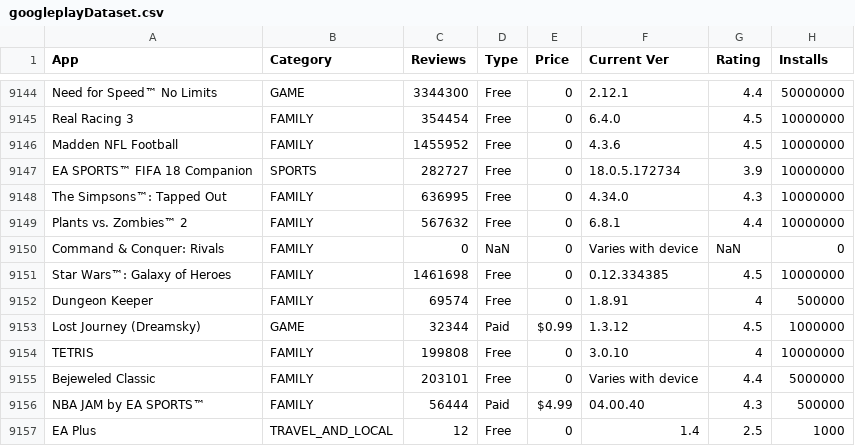
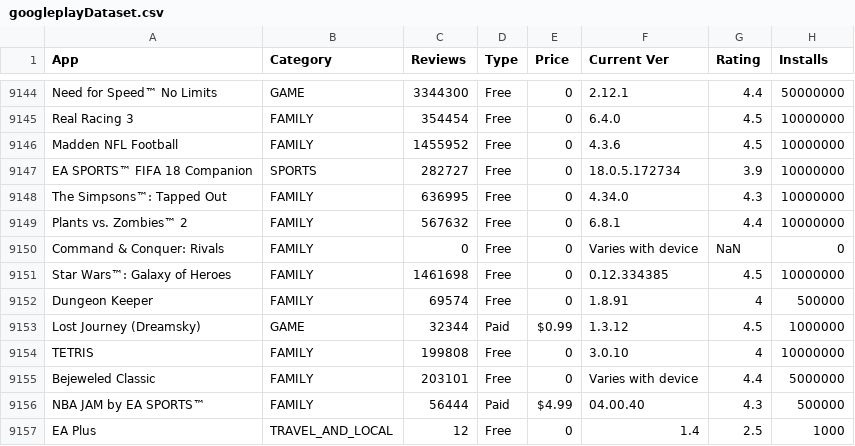
Before and after one commit to NadineAbbas/Dataset, a CSV file: googleplayDataset.csv, drawn as a sheet; only a part is shown, gaps mark what is left out.

Commit message:
Add files via upload

```diff
--- a/googleplayDataset.csv
+++ b/googleplayDataset.csv
@@ -9149,3 +9149,3 @@ The Simpsons™: Tapped Out,FAMILY,636995,Free,0,4.34.0,4.3,10000000
 Plants vs. Zombies™ 2,FAMILY,567632,Free,0,6.8.1,4.4,10000000
-Command & Conquer: Rivals,FAMILY,0,NaN,0,Varies with device,NaN,0
+Command & Conquer: Rivals,FAMILY,0,Free,0,Varies with device,NaN,0
 Star Wars™: Galaxy of Heroes,FAMILY,1461698,Free,0,0.12.334385,4.5,10000000
```
